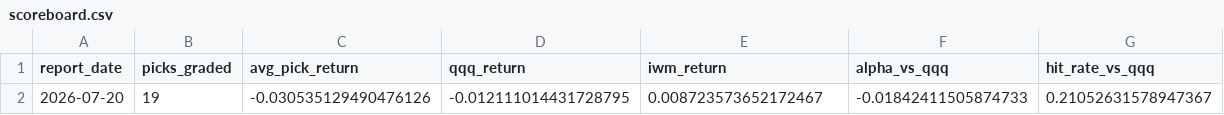
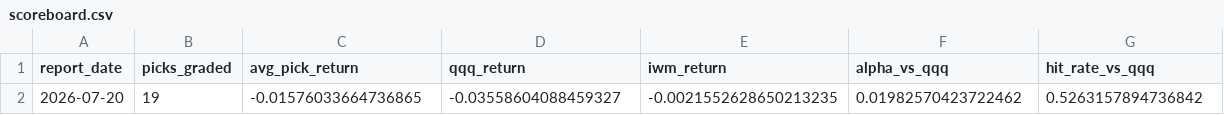
Before and after one commit to aminedaniel/special-spoon, a CSV file: reports/scoreboard.csv, drawn as a sheet.

```diff
--- a/reports/scoreboard.csv
+++ b/reports/scoreboard.csv
@@ -1,2 +1,2 @@
 report_date,picks_graded,avg_pick_return,qqq_return,iwm_return,alpha_vs_qqq,hit_rate_vs_qqq
-2026-07-20,19,-0.030535129490476126,-0.012111014431728795,0.008723573652172467,-0.01842411505874733,0.21052631578947367
+2026-07-20,19,-0.01576033664736865,-0.03558604088459327,-0.0021552628650213235,0.01982570423722462,0.5263157894736842
```
Also changed, not shown: 4 other files.
